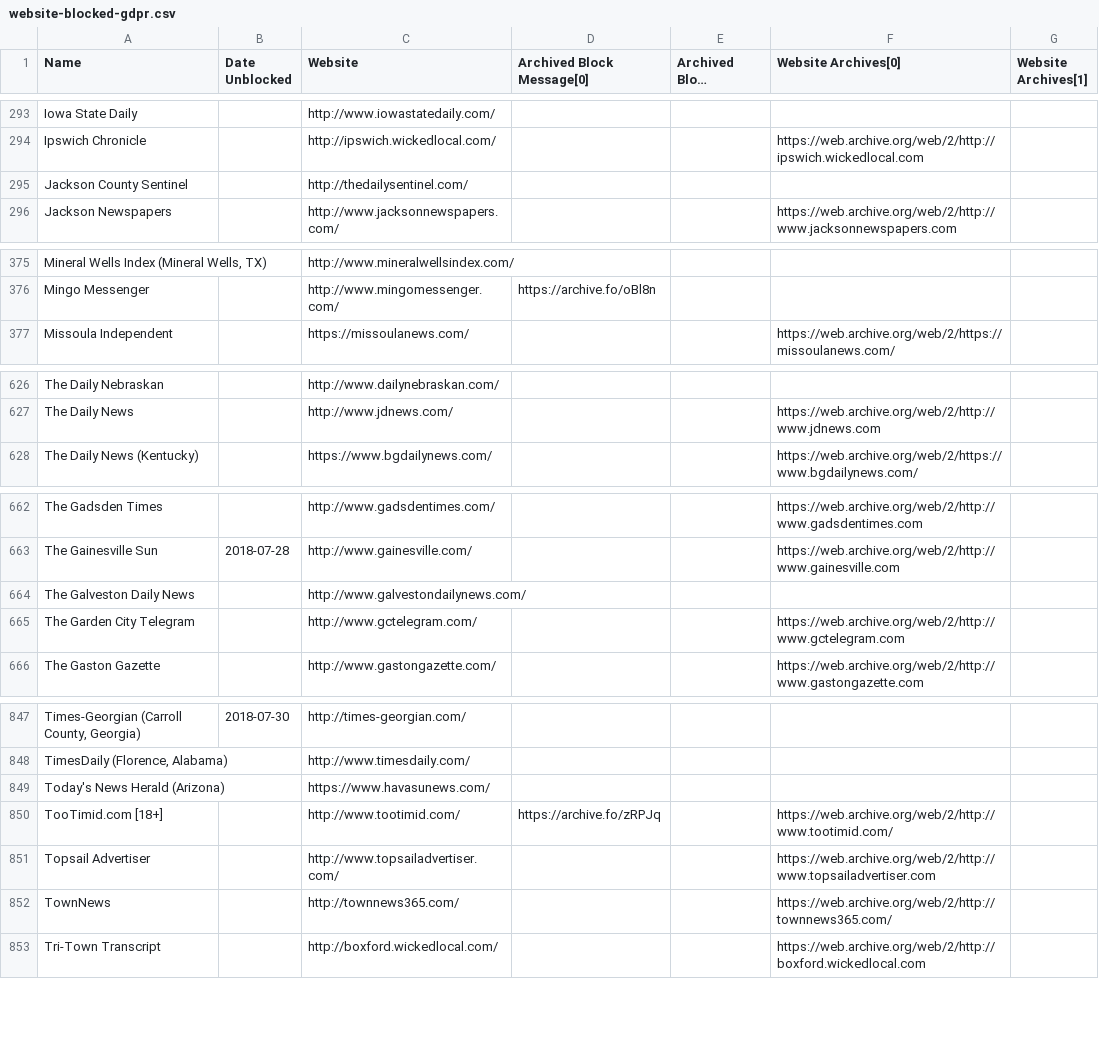
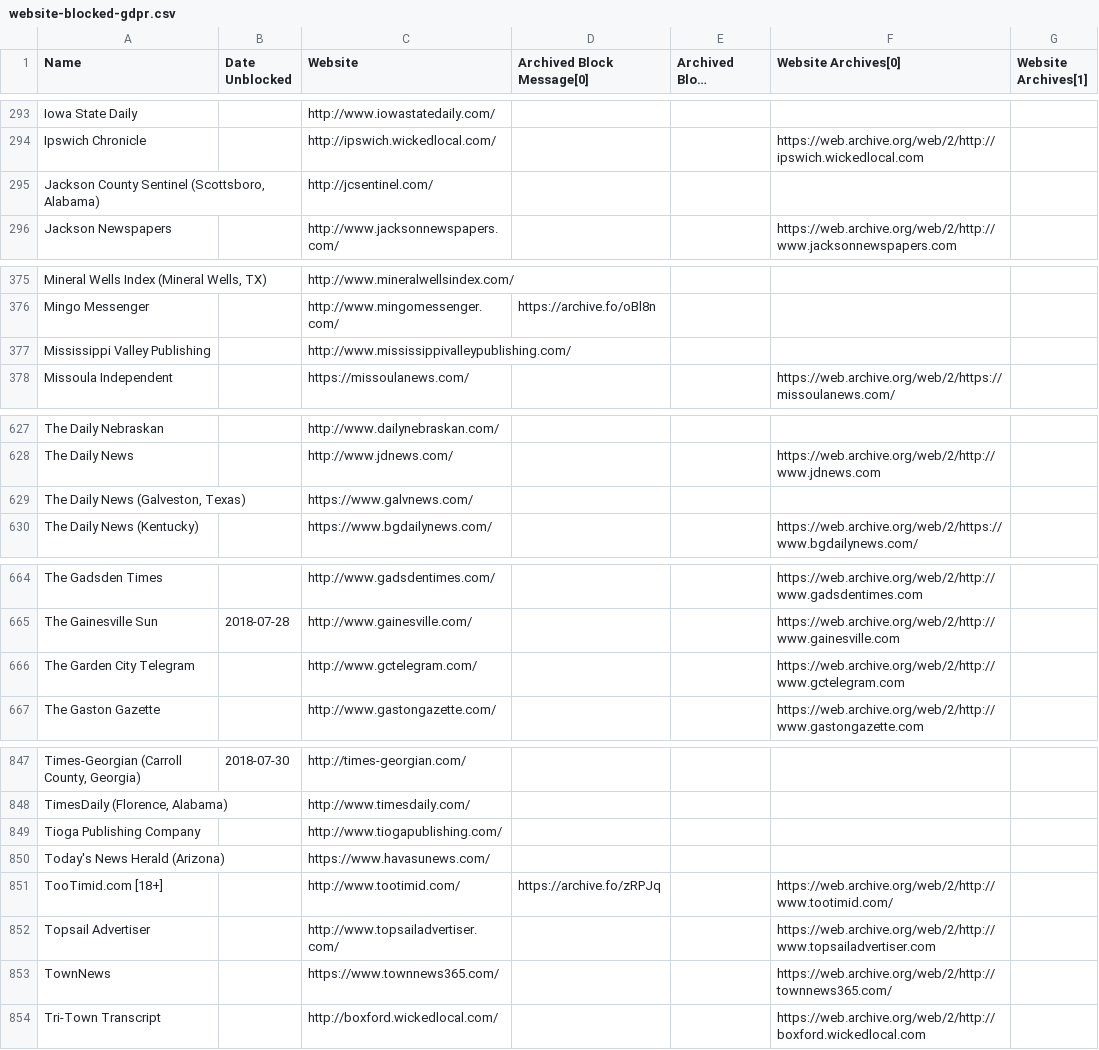
Before and after one commit to VerifiedJoseph/data.verifiedjoseph.com, a CSV file: website-blocked-gdpr.csv, drawn as a sheet; only a part is shown, gaps mark what is left out; long unchanged cells end in …; removed rows and columns are numbered as before the commit, all else as after; the diff covers the shown part only; the diff names each change by its address in the sheet, - before the commit and + after, or states it on an @@ line.

Commit message:
Update website-blocked-gdpr.csv

```diff
--- a/website-blocked-gdpr.csv
+++ b/website-blocked-gdpr.csv
-row 295: Jackson County Sentinel |  | http://thedailysentinel.com/
+row 295: Jackson County Sentinel (Scottsboro, Alabama) |  | http://jcsentinel.com/
+row 377: Mississippi Valley Publishing |  | http://www.mississippivalleypublishing.com/
+row 629: The Daily News (Galveston, Texas) |  | https://www.galvnews.com/
-row 664: The Galveston Daily News |  | http://www.galvestondailynews.com/
+row 849: Tioga Publishing Company |  | http://www.tiogapublishing.com/
-C853 (Website): http://townnews365.com/
+C853 (Website): https://www.townnews365.com/
```
Also changed, not shown: 1 removed row and 4 edited cells elsewhere in this file.
